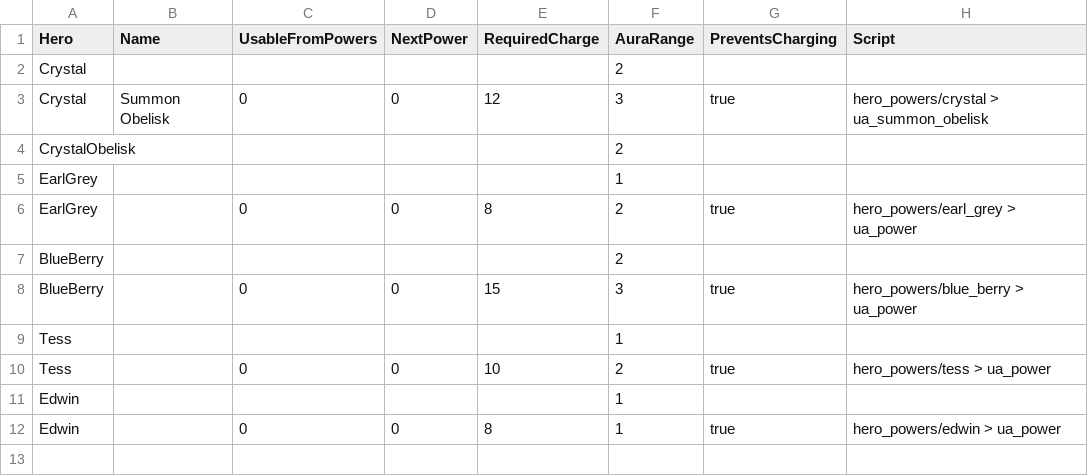
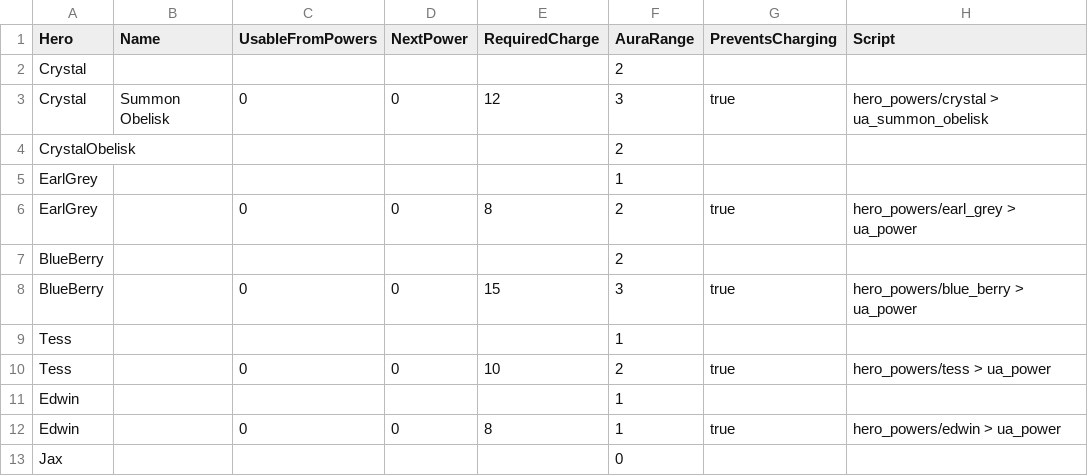
Before and after one commit to stratecide/tbs-core, a CSV file: configs/default/hero_powers.csv, drawn as a sheet; the diff names each change by its address in the sheet, - before the commit and + after, or states it on an @@ line.

```diff
--- a/configs/default/hero_powers.csv
+++ b/configs/default/hero_powers.csv
+row 13: Jax |  |  |  |  | 0
```
Also changed, not shown: configs/default/attack_types.csv, configs/default/tables/unit_heroes.csv, 11 other files.
